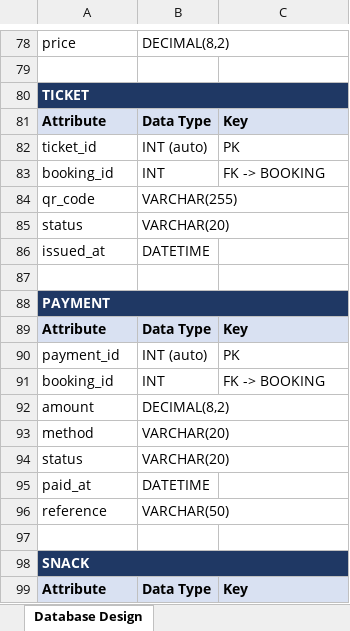
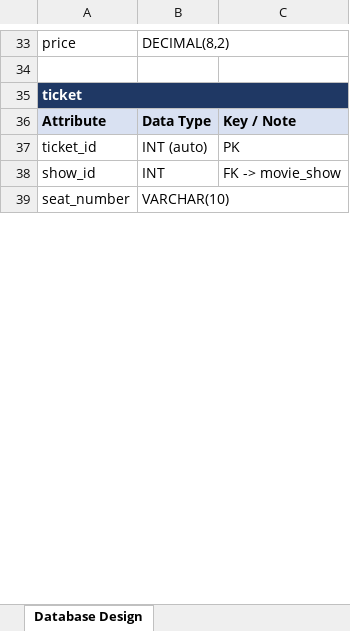
Before and after one commit to Rians11/modules_new, an Excel workbook: cinema-management-system-analysis/Cinema_Management_System.xlsx, sheet Database Design, drawn as a sheet; only a part is shown, gaps mark what is left out; values as stored, in another font and other column widths than the file's, no borders; removed rows and columns are numbered as before the commit, all else as after; the diff covers the shown part only; the diff names each change by its address in the sheet, - before the commit and + after, or states it on an @@ line.

```diff
--- a/cinema-management-system-analysis/Cinema_Management_System.xlsx (sheet Database Design)
+++ b/cinema-management-system-analysis/Cinema_Management_System.xlsx (sheet Database Design)
-A35: TICKET
+A35: ticket
-C36: Key
+C36: Key / Note
-row 83: booking_id | INT | FK -> BOOKING
-row 84: qr_code | VARCHAR(255)
-row 85: status | VARCHAR(20)
-row 86: issued_at | DATETIME
-row 38: (empty)
+row 38: show_id | INT | FK -> movie_show
-row 88: PAYMENT
-row 89: Attribute | Data Type | Key
-row 90: payment_id | INT (auto) | PK
-row 91: booking_id | INT | FK -> BOOKING
-row 92: amount | DECIMAL(8,2)
-row 93: method | VARCHAR(20)
-row 94: status | VARCHAR(20)
-row 95: paid_at | DATETIME
-row 96: reference | VARCHAR(50)
-row 39: (empty)
+row 39: seat_number | VARCHAR(10)
-row 98: SNACK
-row 99: Attribute | Data Type | Key
```
Also changed, not shown: 12 added rows, 81 removed rows, 2 moved rows and 19 edited cells elsewhere in this sheet, sheet Use Cases, sheet Use Case Specifications, 3 other files.
